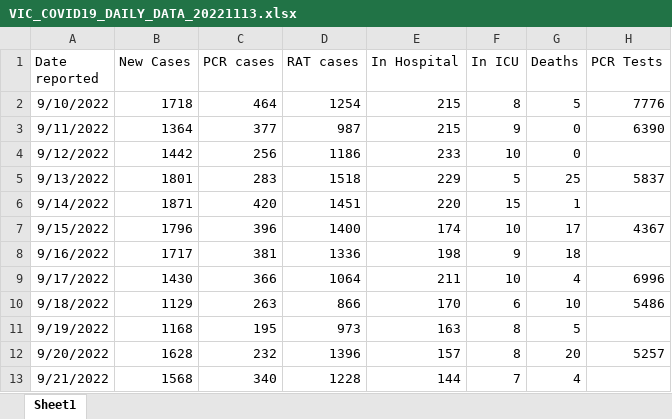
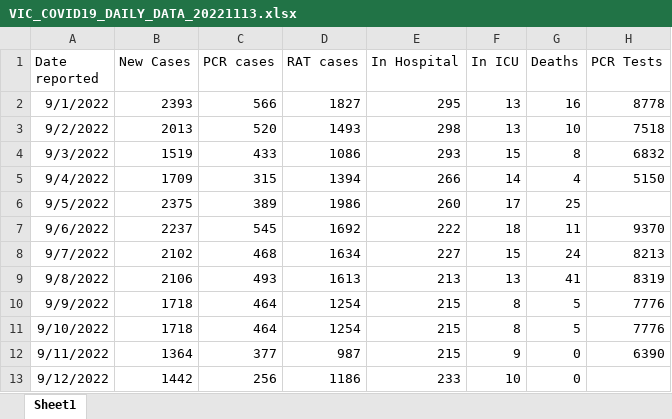
Before and after one commit to dbRaevn/covid19, an Excel workbook: data/VIC_COVID19_DAILY_DATA_20221113.xlsx, sheet Sheet1, drawn as a sheet; only a part is shown; the shorter side is filled out with more unchanged rows; values as stored, in another font and other column widths than the file's, no borders; the diff names each change by its address in the sheet, - before the commit and + after, or states it on an @@ line.

Commit message:
Update VIC_COVID19_DAILY_DATA_20221113.xlsx

```diff
--- a/data/VIC_COVID19_DAILY_DATA_20221113.xlsx (sheet Sheet1)
+++ b/data/VIC_COVID19_DAILY_DATA_20221113.xlsx (sheet Sheet1)
+row 2: 9/1/2022 | 2393 | 566 | 1827 | 295 | 13 | 16 | 8778
+row 3: 9/2/2022 | 2013 | 520 | 1493 | 298 | 13 | 10 | 7518
+row 4: 9/3/2022 | 1519 | 433 | 1086 | 293 | 15 | 8 | 6832
+row 5: 9/4/2022 | 1709 | 315 | 1394 | 266 | 14 | 4 | 5150
+row 6: 9/5/2022 | 2375 | 389 | 1986 | 260 | 17 | 25
+row 7: 9/6/2022 | 2237 | 545 | 1692 | 222 | 18 | 11 | 9370
+row 8: 9/7/2022 | 2102 | 468 | 1634 | 227 | 15 | 24 | 8213
+row 9: 9/8/2022 | 2106 | 493 | 1613 | 213 | 13 | 41 | 8319
+row 10: 9/9/2022 | 1718 | 464 | 1254 | 215 | 8 | 5 | 7776
```
